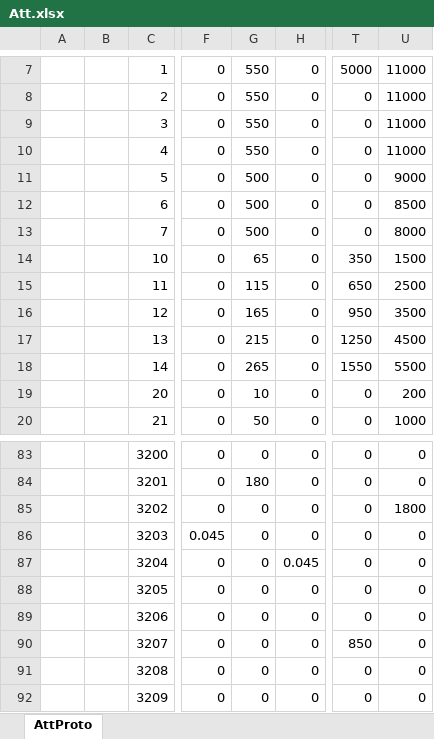
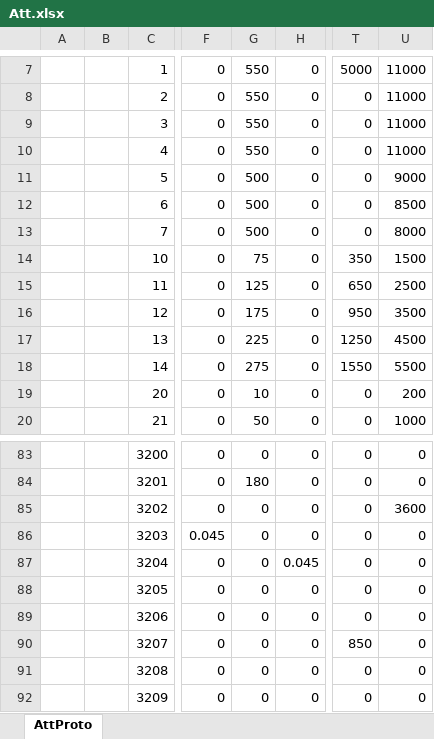
Before and after one commit to east-eden/server, an Excel workbook: config/excel/Att.xlsx, sheet AttProto, drawn as a sheet; only a part is shown, gaps mark what is left out; values as stored, in another font and other column widths than the file's, no borders; the diff names each change by its address in the sheet, - before the commit and + after, or states it on an @@ line.

Commit message:
[excel-pipeline] hash_id:a0a1d8f commit_msg:修改卡牌突破数值 ...

```diff
--- a/config/excel/Att.xlsx (sheet AttProto)
+++ b/config/excel/Att.xlsx (sheet AttProto)
-G14: 65
+G14: 75
-G15: 115
+G15: 125
-G16: 165
+G16: 175
-G17: 215
+G17: 225
-G18: 265
+G18: 275
-U85: 1800
+U85: 3600
```
